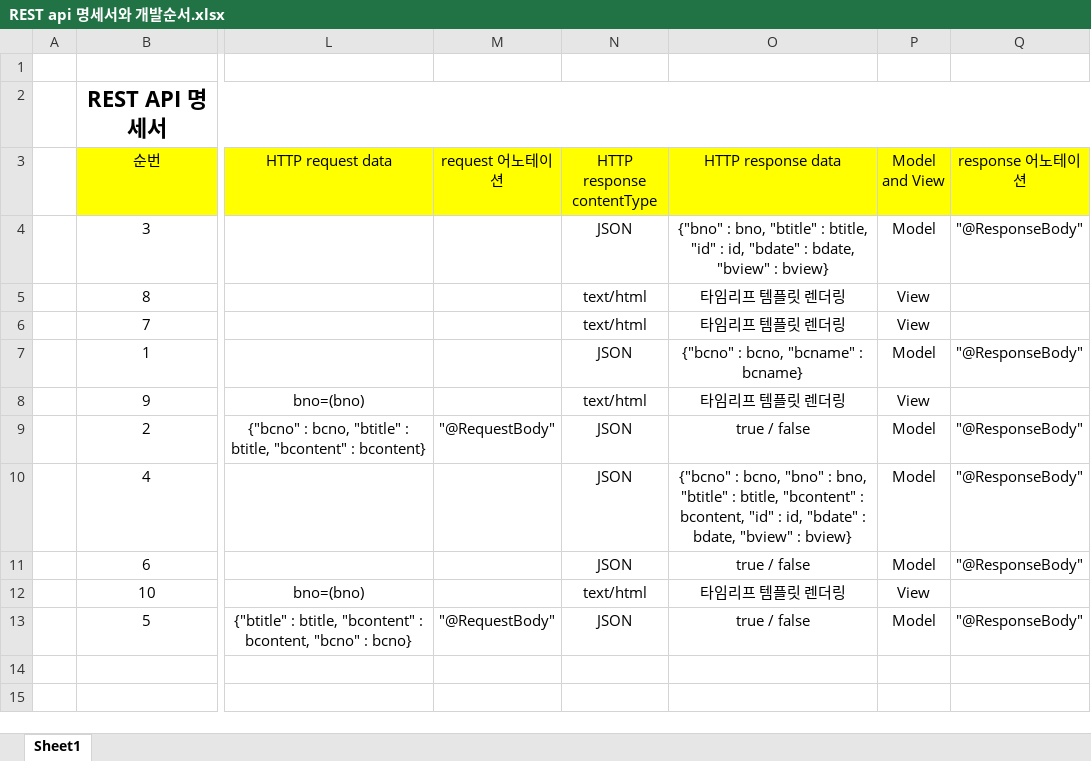
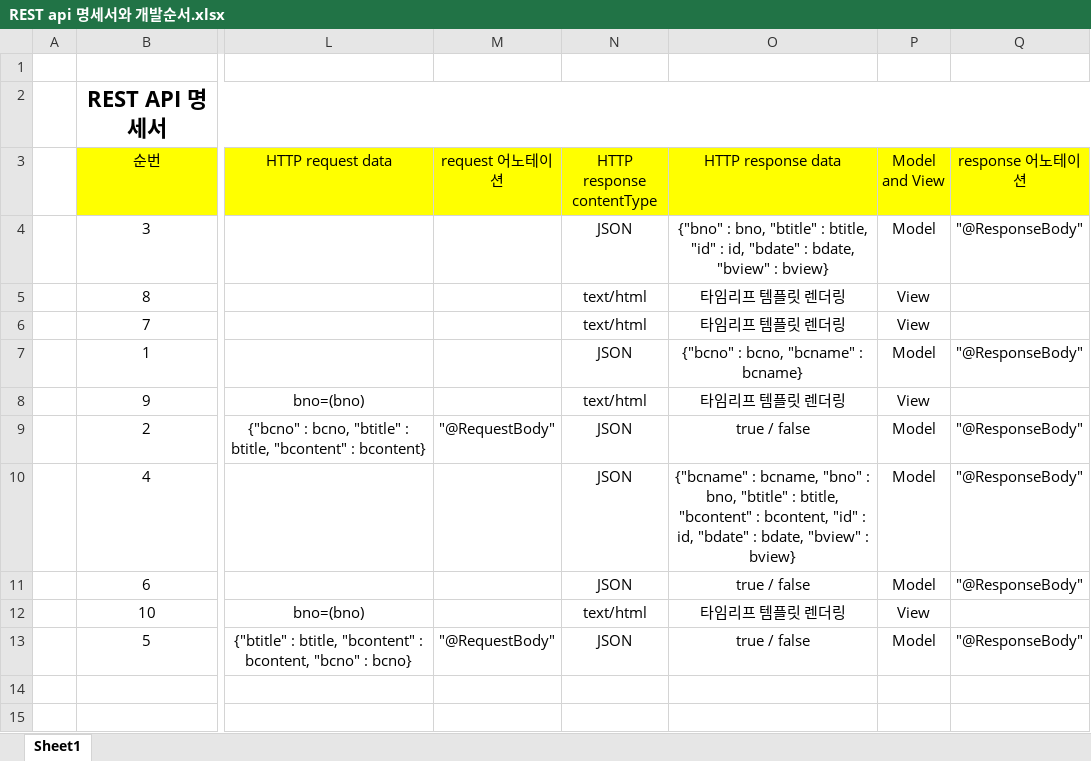
Before and after one commit to syeon8344/TJ_2024A_Spring, an Excel workbook: src/main/java/web/REST api 명세서와 개발순서.xlsx, sheet Sheet1, drawn as a sheet; only a part is shown, gaps mark what is left out; values as stored, in another font and other column widths than the file's, no borders; table styles not drawn; the diff names each change by its address in the sheet, - before the commit and + after, or states it on an @@ line.

```diff
--- a/src/main/java/web/REST api 명세서와 개발순서.xlsx (sheet Sheet1)
+++ b/src/main/java/web/REST api 명세서와 개발순서.xlsx (sheet Sheet1)
-O10 (HTTP response data): {"bcno" : bcno, "bno" :…
+O10 (HTTP response data): {"bcname" : bcname, "bno" :…
```
